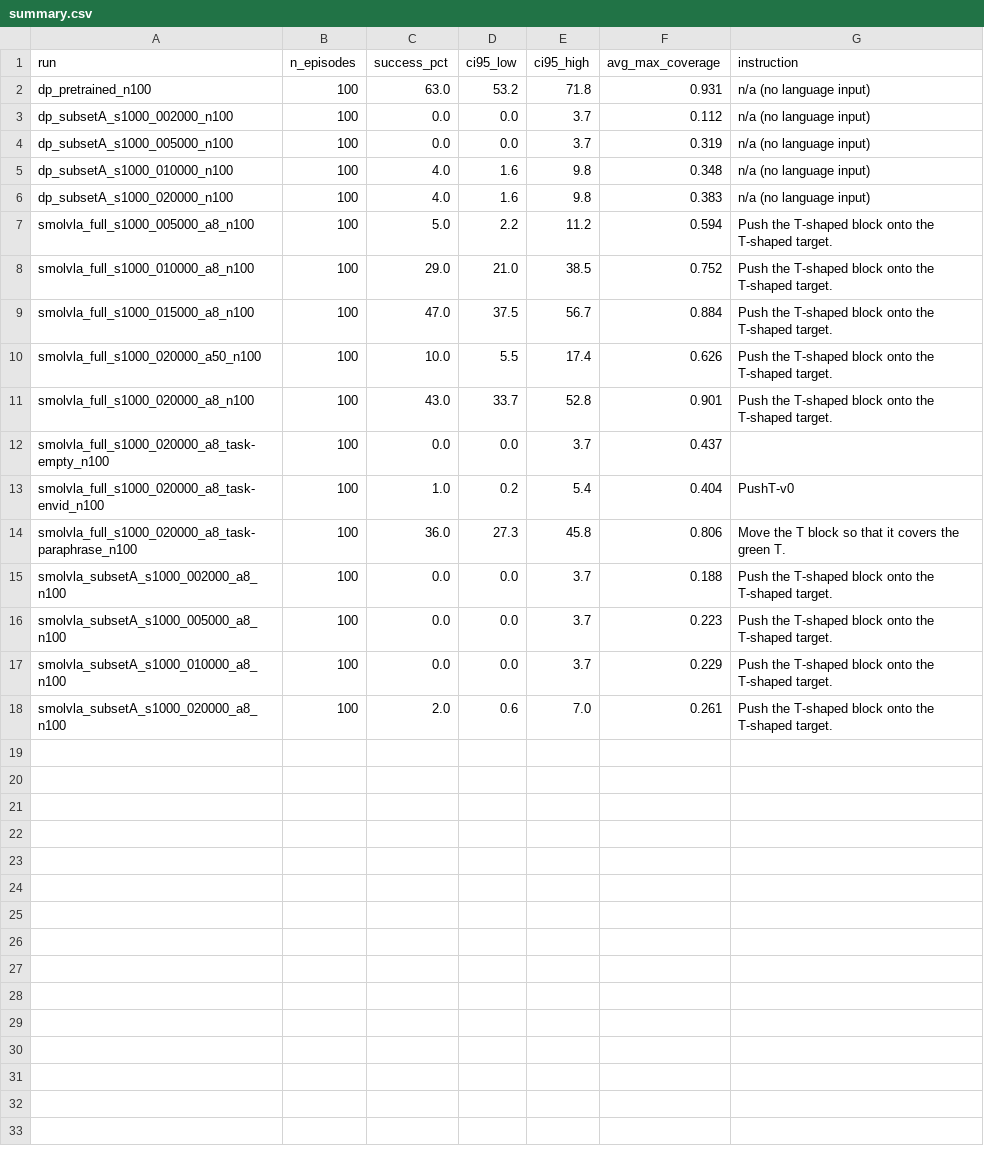
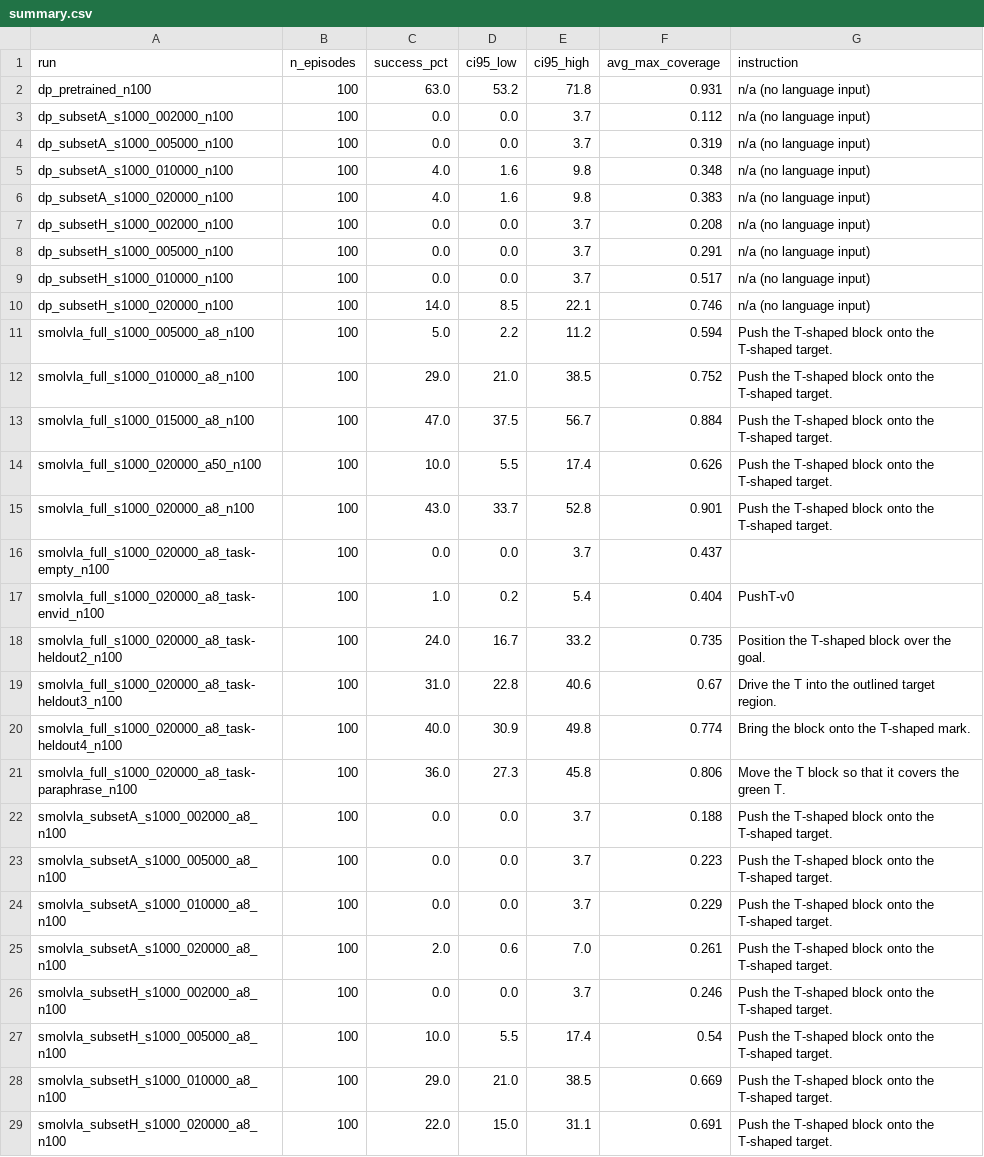
Before and after one commit to nellopai/pusht-vla, a CSV file: results/summary.csv, drawn as a sheet; the diff names each change by its address in the sheet, - before the commit and + after, or states it on an @@ line.

Commit message:
Step 4: 50% subset results, held-out instruction evals, DP full-data control

```diff
--- a/results/summary.csv
+++ b/results/summary.csv
+row 7: dp_subsetH_s1000_002000_n100 | 100 | 0.0 | 0.0 | 3.7 | 0.208 | n/a (no language input)
+row 8: dp_subsetH_s1000_005000_n100 | 100 | 0.0 | 0.0 | 3.7 | 0.291 | n/a (no language input)
+row 9: dp_subsetH_s1000_010000_n100 | 100 | 0.0 | 0.0 | 3.7 | 0.517 | n/a (no language input)
+row 10: dp_subsetH_s1000_020000_n100 | 100 | 14.0 | 8.5 | 22.1 | 0.746 | n/a (no language input)
+row 18: smolvla_full_s1000_020000_a8_task-heldout2_n100 | 100 | 24.0 | 16.7 | 33.2 | 0.735 | Position the T-shaped block over the goal.
+row 19: smolvla_full_s1000_020000_a8_task-heldout3_n100 | 100 | 31.0 | 22.8 | 40.6 | 0.67 | Drive the T into the outlined target region.
+row 20: smolvla_full_s1000_020000_a8_task-heldout4_n100 | 100 | 40.0 | 30.9 | 49.8 | 0.774 | Bring the block onto the T-shaped mark.
+row 26: smolvla_subsetH_s1000_002000_a8_n100 | 100 | 0.0 | 0.0 | 3.7 | 0.246 | Push the T-shaped block onto the T-shaped target.
+row 27: smolvla_subsetH_s1000_005000_a8_n100 | 100 | 10.0 | 5.5 | 17.4 | 0.54 | Push the T-shaped block onto the T-shaped target.
+row 28: smolvla_subsetH_s1000_010000_a8_n100 | 100 | 29.0 | 21.0 | 38.5 | 0.669 | Push the T-shaped block onto the T-shaped target.
+row 29: smolvla_subsetH_s1000_020000_a8_n100 | 100 | 22.0 | 15.0 | 31.1 | 0.691 | Push the T-shaped block onto the T-shaped target.
```
Also changed, not shown: 15 other files.
